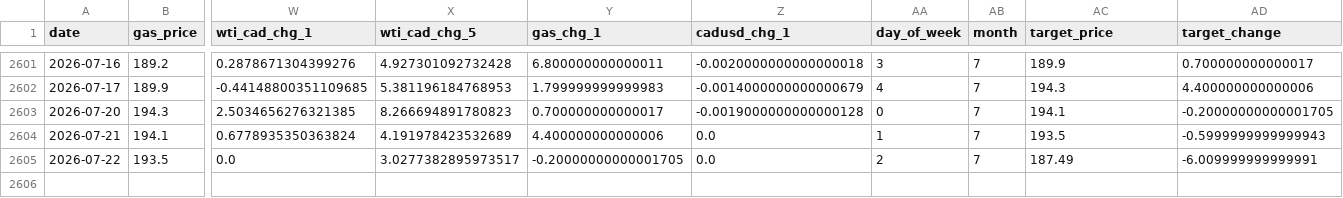
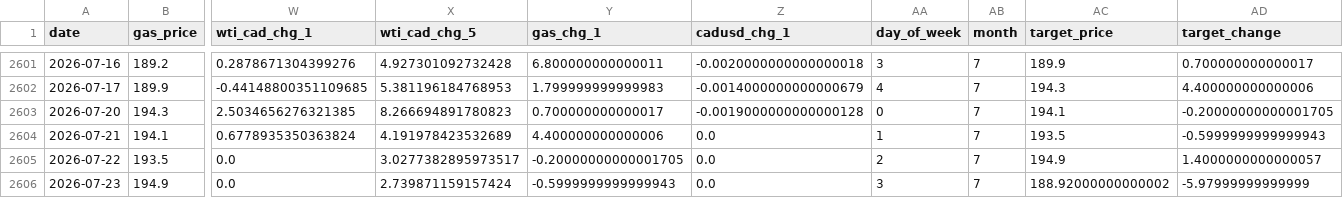
Before and after one commit to bku941025-arch/oil-price-prediction-model, a CSV file: Data/montreal_gas_ml_ready.csv, drawn as a sheet; only a part is shown, gaps mark what is left out; rows hold the shown columns only; the diff names each change by its address in the sheet, - before the commit and + after, or states it on an @@ line.

```diff
--- a/Data/montreal_gas_ml_ready.csv
+++ b/Data/montreal_gas_ml_ready.csv
-AC2605 (target_price): 187.49
+AC2605 (target_price): 194.9
-AD2605 (target_change): -6.009999999999991
+AD2605 (target_change): 1.4000000000000057
+row 2606: 2026-07-23 | 194.9 | 0.0 | 2.739871159157424 | -0.5999999999999943 | 0.0 | 3 | 7 | 188.92000000000002 | -5.97999999999999
```
Also changed, not shown: 4 other files.
